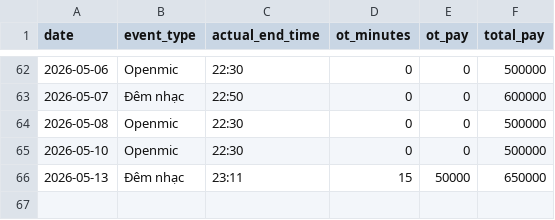
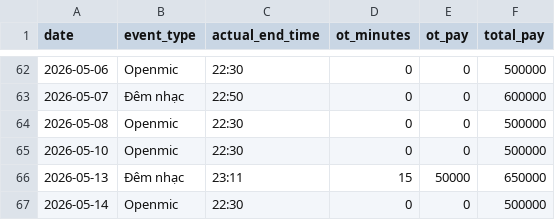
Before and after one commit to taitd1604/Sal_Repo, a CSV file: data/shifts_public.csv, drawn as a sheet; only a part is shown, gaps mark what is left out; the diff names each change by its address in the sheet, - before the commit and + after, or states it on an @@ line.

```diff
--- a/data/shifts_public.csv
+++ b/data/shifts_public.csv
+row 67: 2026-05-14 | Openmic | 22:30 | 0 | 0 | 500000
```
